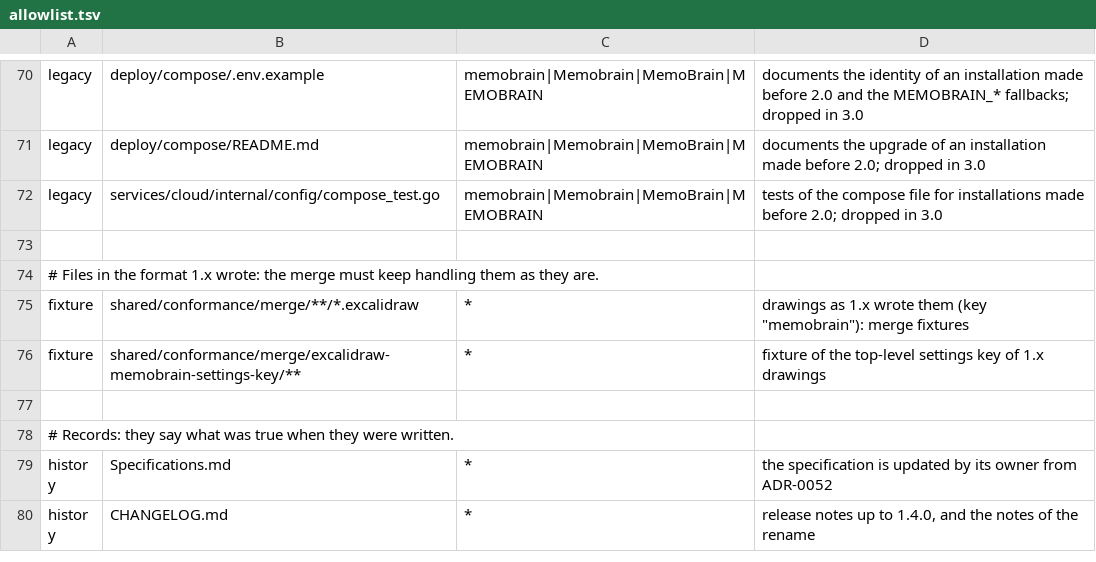
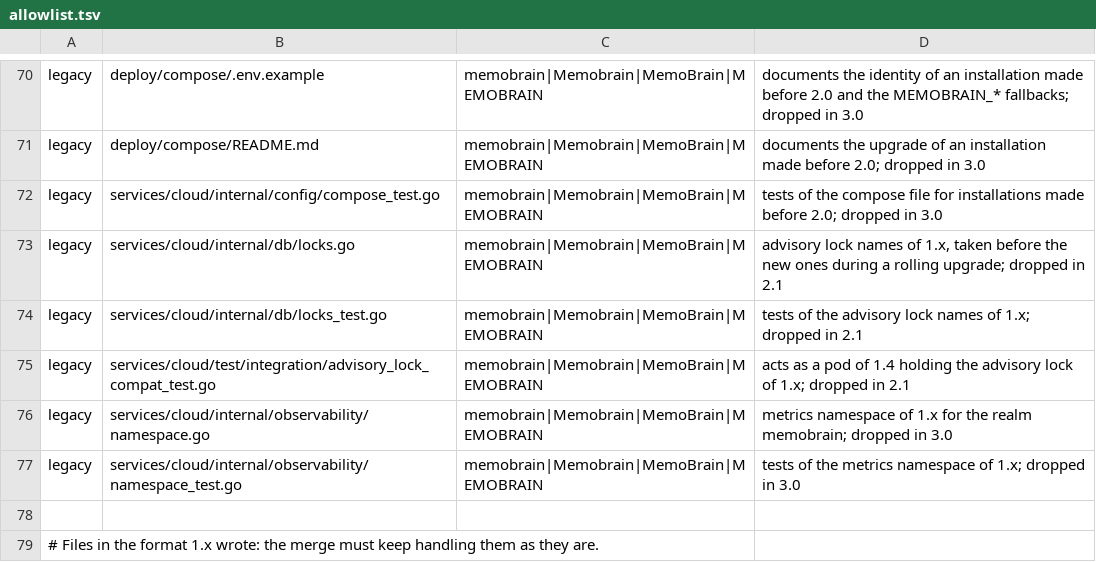
Before and after one commit to E2BRAdvisory/Clarae, a TSV file: scripts/rebrand/allowlist.tsv, drawn as a sheet; only a part is shown, gaps mark what is left out; the shorter side is filled out with more unchanged rows.

Commit message:
feat(cloud): advisory locks and metrics namespace of an installation made for 1.x [M17-B4]
- db.AdvisoryLockKeys: the per-blob, per-owner upload and per-user export advisory locks are
  renamed clarae.*, and every transaction takes the 1.x name (memobrain.*) first and the new
  one second, always in this order, so pods of 1.4 and 2.0 exclude each other during a rolling
  upgrade without deadlock. Dropped in 2.1. LockBlobHash now takes the key (sqlc regenerated).
- integration tests act as a pod of 1.4: it blocks the 2.0 lock and is blocked by it, a mix of
  both never deadlocks, and the legacy key hashes like the SQL of 1.4.
- observability: the collectors take their namespace from config.MetricsNamespaceFromEnv
  (METRICS_NAMESPACE, else memobrain for the realm memobrain, else clarae); a test re-executes
  the binary with and without the override and with an invalid value.
- allowlist: the legacy occurrences (locks dropped in 2.1, namespace in 3.0).

```diff
--- a/scripts/rebrand/allowlist.tsv
+++ b/scripts/rebrand/allowlist.tsv
@@ -72,2 +72,7 @@ legacy	deploy/compose/README.md	memobrain|Memobrain|MemoBrain|MEMOBRAIN	document
 legacy	services/cloud/internal/config/compose_test.go	memobrain|Memobrain|MemoBrain|MEMOBRAIN	tests of the compose file for installations made before 2.0; dropped in 3.0
+legacy	services/cloud/internal/db/locks.go	memobrain|Memobrain|MemoBrain|MEMOBRAIN	advisory lock names of 1.x, taken before the new ones during a rolling upgrade; dropped in 2.1
+legacy	services/cloud/internal/db/locks_test.go	memobrain|Memobrain|MemoBrain|MEMOBRAIN	tests of the advisory lock names of 1.x; dropped in 2.1
+legacy	services/cloud/test/integration/advisory_lock_compat_test.go	memobrain|Memobrain|MemoBrain|MEMOBRAIN	acts as a pod of 1.4 holding the advisory lock of 1.x; dropped in 2.1
+legacy	services/cloud/internal/observability/namespace.go	memobrain|Memobrain|MemoBrain|MEMOBRAIN	metrics namespace of 1.x for the realm memobrain; dropped in 3.0
+legacy	services/cloud/internal/observability/namespace_test.go	memobrain|Memobrain|MemoBrain|MEMOBRAIN	tests of the metrics namespace of 1.x; dropped in 3.0
 
```
Also changed, not shown: 11 other files.
